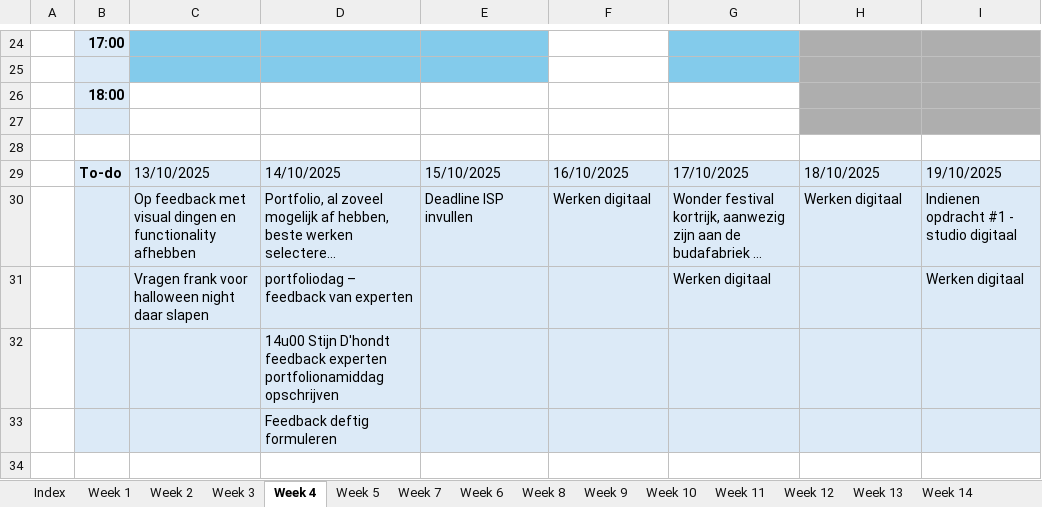
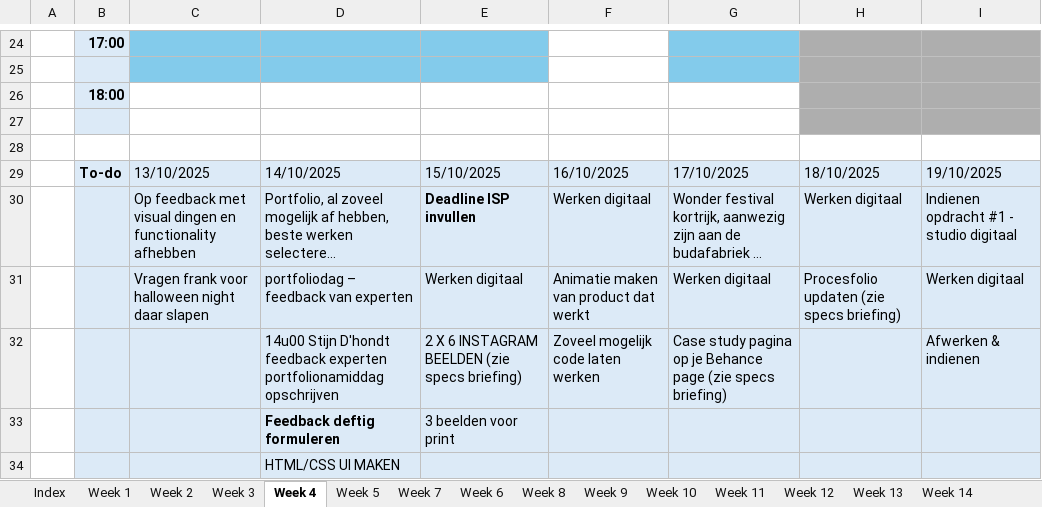
Before and after one commit to ninjahisser/LUCA-3, an Excel workbook: Uurrooster.xlsx, sheet Week 4, drawn as a sheet; only a part is shown, gaps mark what is left out; long unchanged cells end in …; values as stored, in another font and other column widths than the file's, no borders; conditional formats not drawn; removed rows and columns are numbered as before the commit, all else as after; the diff names each change by its address in the sheet, - before the commit and + after, or states it on an @@ line.

```diff
--- a/Uurrooster.xlsx (sheet Week 4)
+++ b/Uurrooster.xlsx (sheet Week 4)
-E30 bold: off
+E30 bold: on
-E31: (empty)
+E31: Werken digitaal
-F31: (empty)
+F31: Animatie maken van product dat werkt
-H31: (empty)
+H31: Procesfolio updaten (zie specs briefing)
-row 32:  |  |  | 14u00 Stijn D'hondt feedback experten portfolionamiddag opschrijven
+row 32:  |  |  | 14u00 Stijn D'hondt feedback experten portfolionamiddag opschrijven | 2 X 6 INSTAGRAM BEELDEN (zie specs briefing) | Zoveel mogelijk code laten werken | Case study pagina op je Behance page (zie specs briefing) |  | Afwerken & indienen
+row 33:  |  |  | Feedback deftig formuleren | 3 beelden voor print
-D34: Feedback deftig formuleren
+D34: HTML/CSS UI MAKEN
```
Also changed, not shown: 15 other files.
